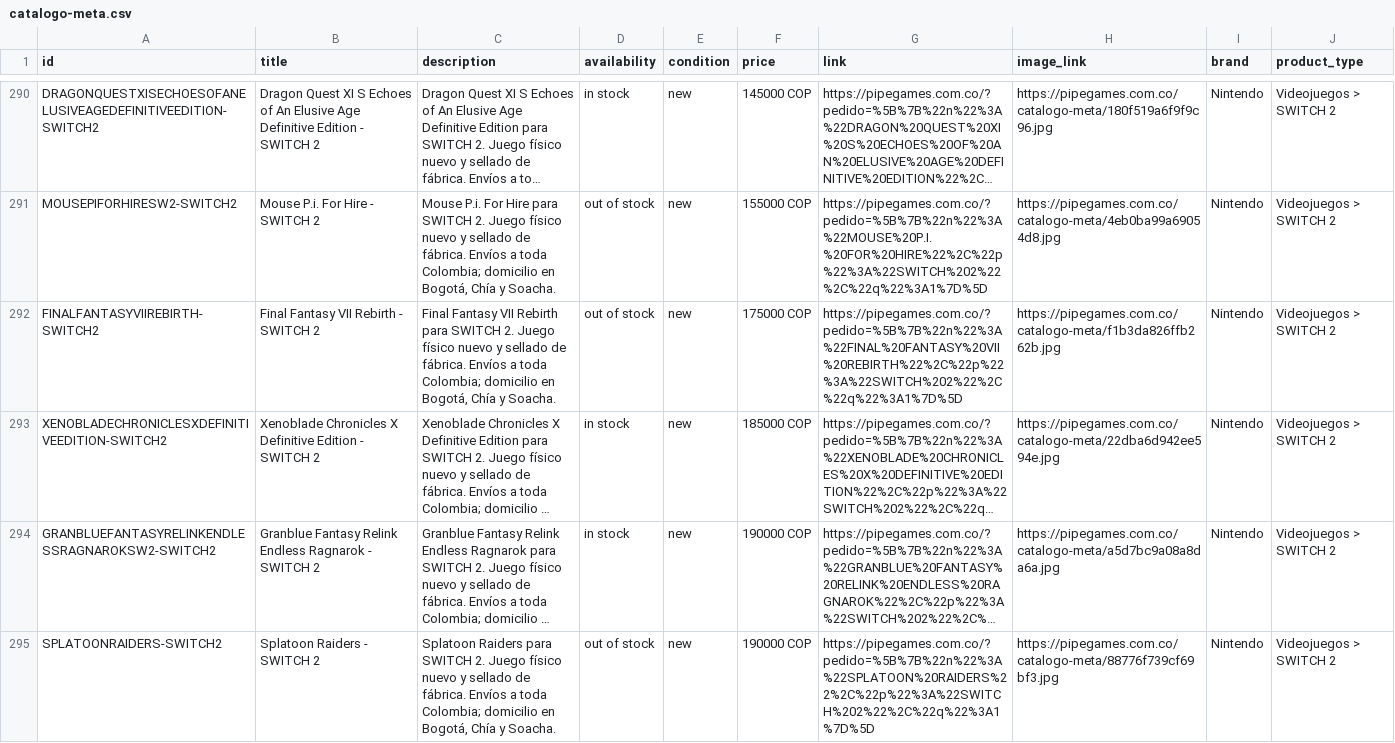
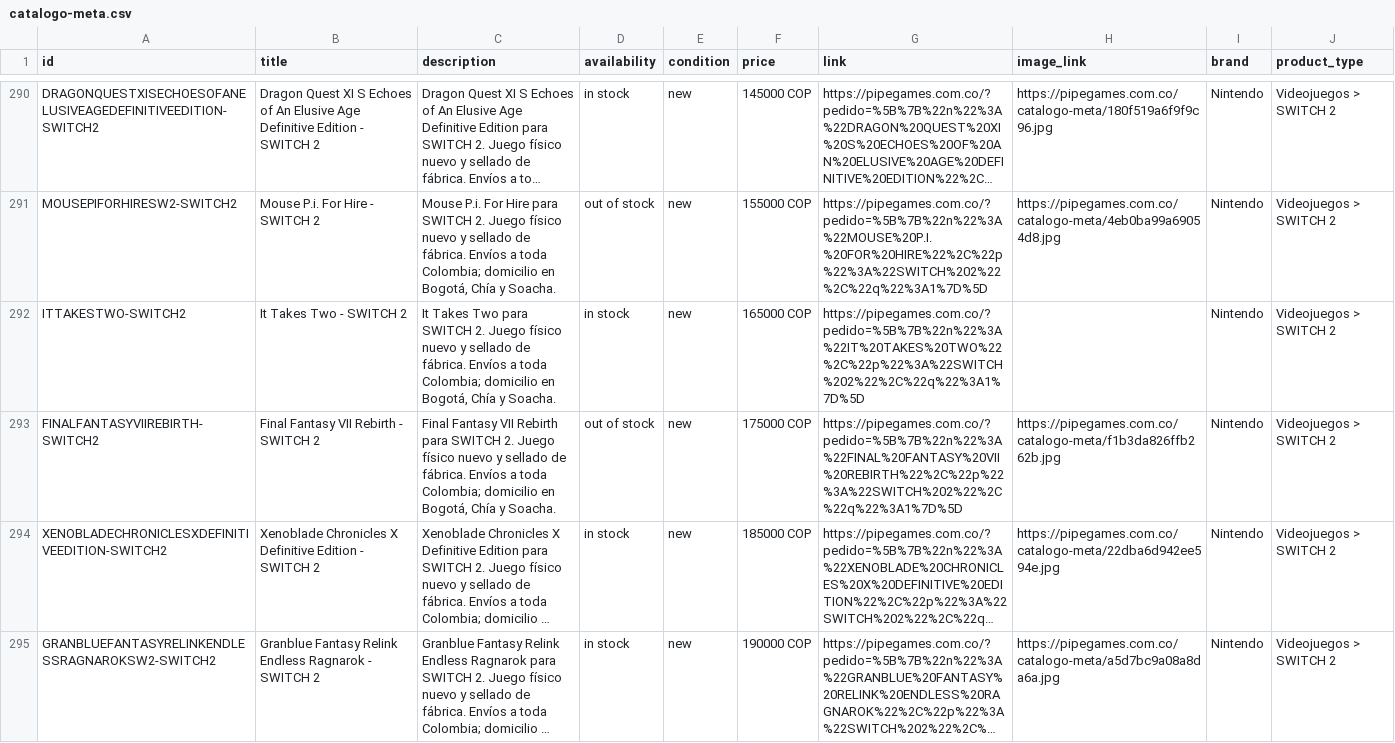
Before and after one commit to pipegamess/Pipe-Games, a CSV file: catalogo-meta.csv, drawn as a sheet; only a part is shown, gaps mark what is left out; the shorter side is filled out with more unchanged rows; long unchanged cells end in …; the diff names each change by its address in the sheet, - before the commit and + after, or states it on an @@ line.

```diff
--- a/catalogo-meta.csv
+++ b/catalogo-meta.csv
+row 292: ITTAKESTWO-SWITCH2 | It Takes Two - SWITCH 2 | It Takes Two para SWITCH 2. Juego físico nuevo y sellado de fábrica. Envíos a toda Colombia; domicilio en Bogotá, Chía y Soacha. | in stock | new | 165000 COP | https://pipegames.com.co/?pedido=%5B%7B%22n%22%3A%22IT%20TAKES%20TWO%22%2C%22p%22%3A%22SWITCH%202%22%2C%22q%22%3A1%7D%5D |  | Nintendo | Videojuegos > SWITCH 2
```
Also changed, not shown: 2 other files.
